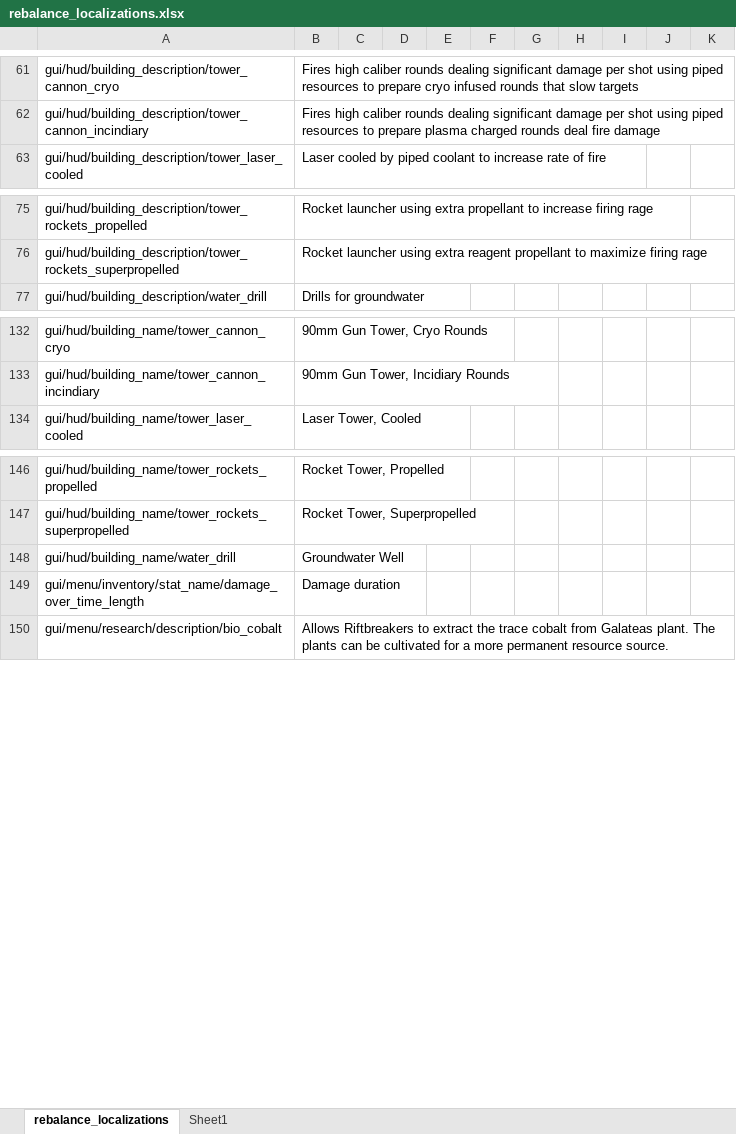
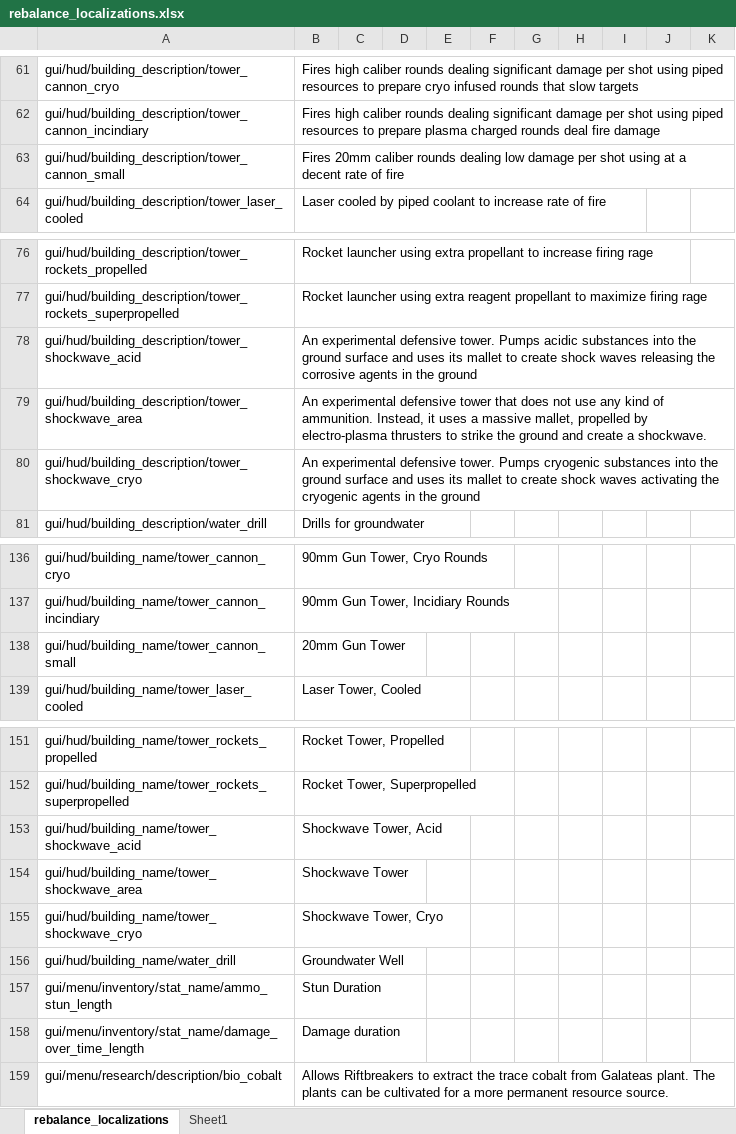
Before and after one commit to TheKilltech/rift_balance, an Excel workbook: gui/rebalance_localizations.xlsx, sheet rebalance_localizations, drawn as a sheet; only a part is shown, gaps mark what is left out; values as stored, in another font and other column widths than the file's, no borders; the diff names each change by its address in the sheet, - before the commit and + after, or states it on an @@ line.

Commit message:
showckwave towers update

```diff
--- a/gui/rebalance_localizations.xlsx (sheet rebalance_localizations)
+++ b/gui/rebalance_localizations.xlsx (sheet rebalance_localizations)
+row 63: gui/hud/building_description/tower_cannon_small | Fires 20mm caliber rounds dealing low damage per shot using at a decent rate of fire
+row 78: gui/hud/building_description/tower_shockwave_acid | An experimental defensive tower. Pumps acidic substances into the ground surface and uses its mallet to create shock waves releasing the corrosive agents in the ground
+row 79: gui/hud/building_description/tower_shockwave_area | An experimental defensive tower that does not use any kind of ammunition. Instead, it uses a massive mallet, propelled by electro-plasma thrusters to strike the ground and create a shockwave.
+row 80: gui/hud/building_description/tower_shockwave_cryo | An experimental defensive tower. Pumps cryogenic substances into the ground surface and uses its mallet to create shock waves activating the cryogenic agents in the ground
+row 138: gui/hud/building_name/tower_cannon_small | 20mm Gun Tower
+row 153: gui/hud/building_name/tower_shockwave_acid | Shockwave Tower, Acid
+row 154: gui/hud/building_name/tower_shockwave_area | Shockwave Tower
+row 155: gui/hud/building_name/tower_shockwave_cryo | Shockwave Tower, Cryo
+row 157: gui/menu/inventory/stat_name/ammo_stun_length | Stun Duration
```
Also changed, not shown: 11 other files.
